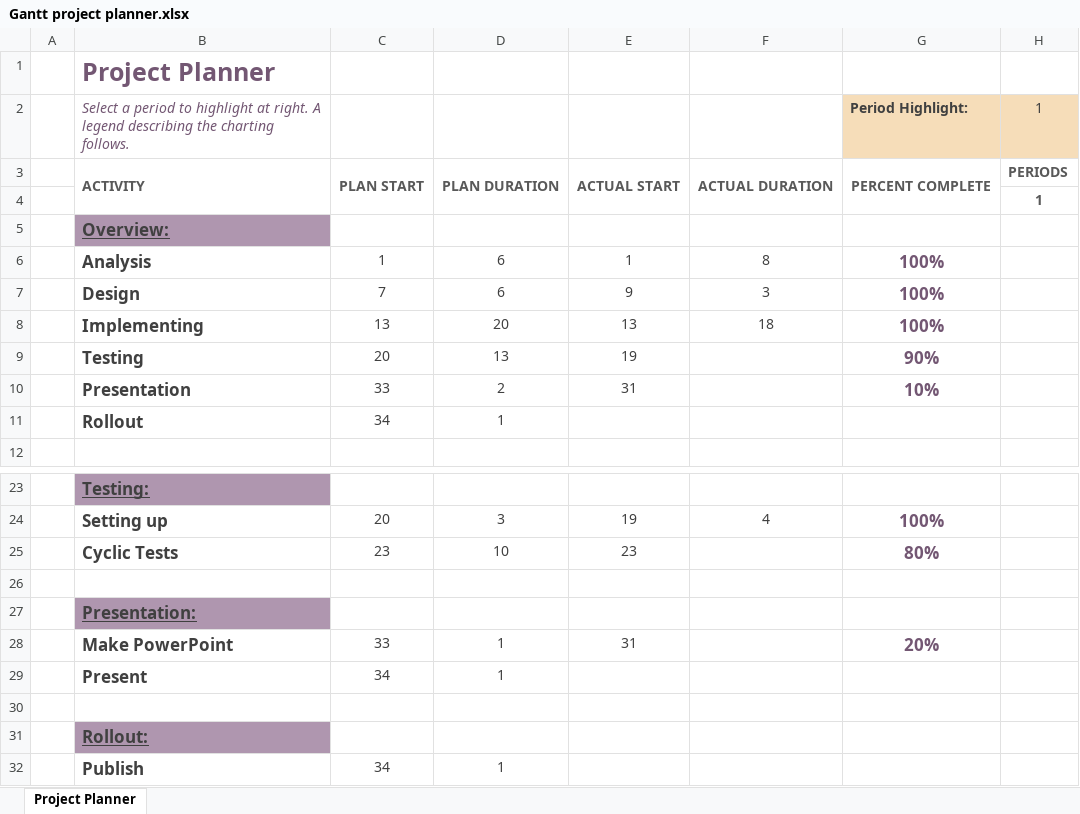
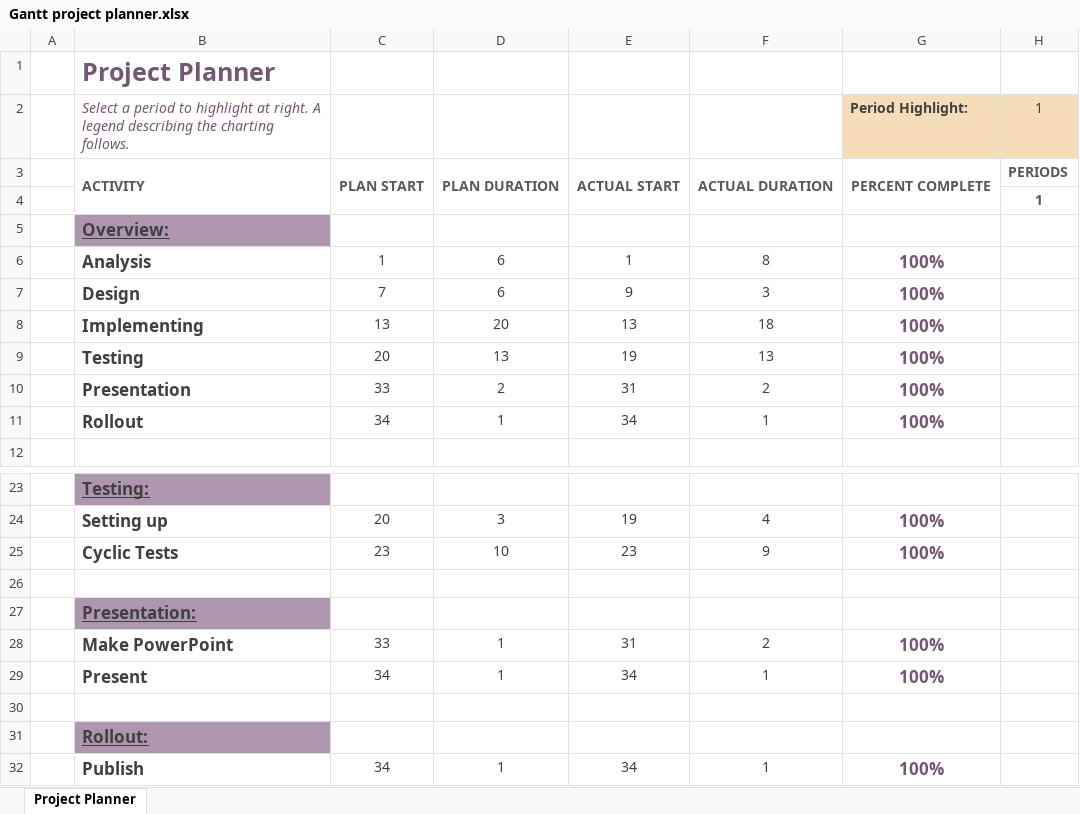
Before and after one commit to DHBW-TINF24F/Team3-Basyx-Editor, an Excel workbook: PROJECT/Gantt project planner.xlsx, sheet Project Planner, drawn as a sheet; only a part is shown, gaps mark what is left out; values as stored, in another font and other column widths than the file's, no borders; conditional formats not drawn; the diff names each change by its address in the sheet, - before the commit and + after, or states it on an @@ line.

Commit message:
Gantt complete,  MeetingMinutes complete

```diff
--- a/PROJECT/Gantt project planner.xlsx (sheet Project Planner)
+++ b/PROJECT/Gantt project planner.xlsx (sheet Project Planner)
-F9: (empty)
+F9: 13
-G9 (Period Highlight:): 90%
+G9 (Period Highlight:): 100%
-F10: (empty)
+F10: 2
-G10 (Period Highlight:): 10%
+G10 (Period Highlight:): 100%
-E11: (empty)
+E11: 34
-F11: (empty)
+F11: 1
-G11 (Period Highlight:): (empty)
+G11 (Period Highlight:): 100%
-F25: (empty)
+F25: 9
-G25 (Period Highlight:): 80%
+G25 (Period Highlight:): 100%
-F28: (empty)
+F28: 2
-G28 (Period Highlight:): 20%
+G28 (Period Highlight:): 100%
-E29: (empty)
+E29: 34
-F29: (empty)
+F29: 1
-G29 (Period Highlight:): (empty)
+G29 (Period Highlight:): 100%
-E32: (empty)
+E32: 34
-F32: (empty)
+F32: 1
-G32 (Period Highlight:): (empty)
+G32 (Period Highlight:): 100%
```
Also changed, not shown: 1 other file.
